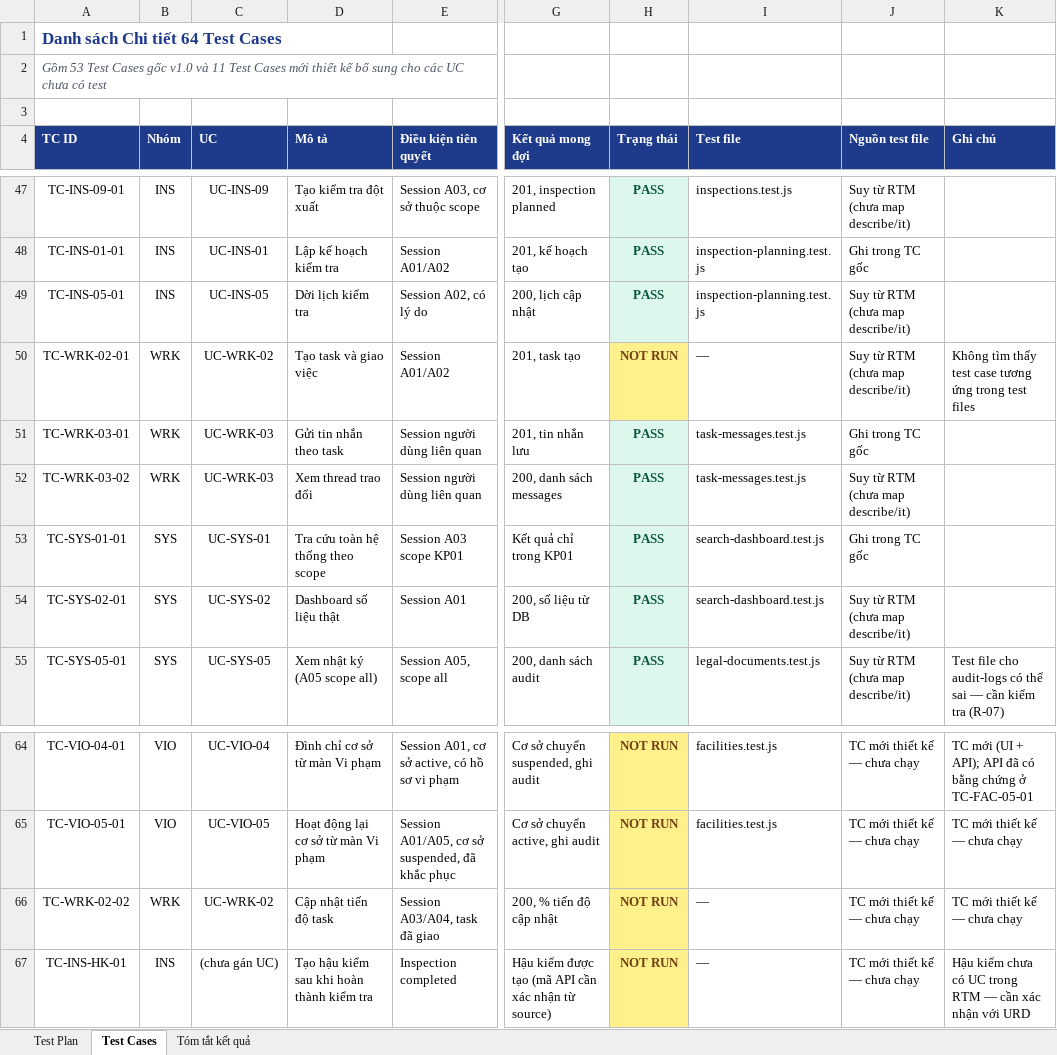
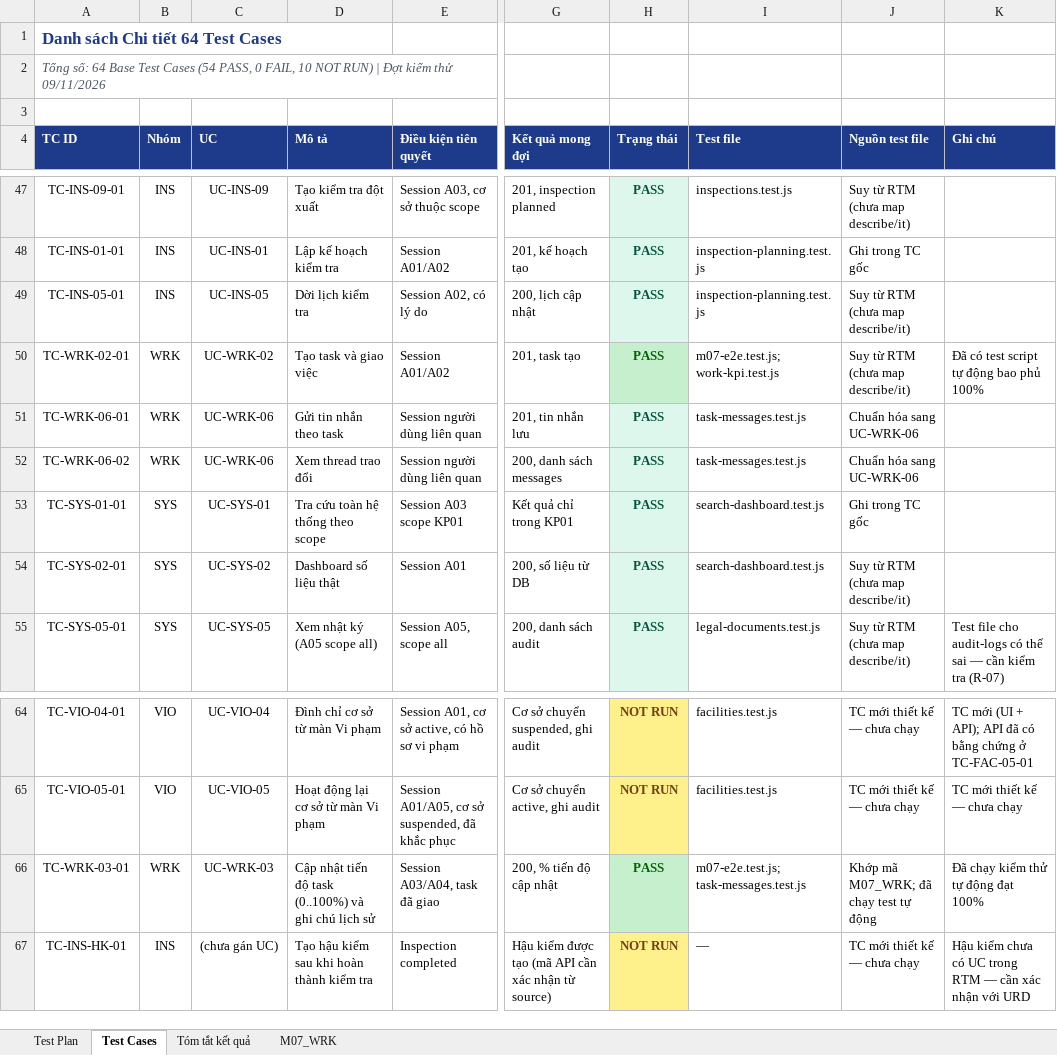
Before and after one commit to HuyH2/PCCC, an Excel workbook: Test_Plan_Test_Cases_PCCC.xlsx, sheet Test Cases, drawn as a sheet; only a part is shown, gaps mark what is left out; values as stored, in another font and other column widths than the file's, no borders; the diff names each change by its address in the sheet, - before the commit and + after, or states it on an @@ line.

Commit message:
docs(qa): hoan thien va chuan hoa ho so kiem thu M07 & QA/UAT toan he thong v2.0
- Chuan hoa 59 Test Cases M07: 51 PASS, 8 NOT RUN, 0 FAIL (chuyen 7 TC chua chay sang NOT RUN)
- Cap nhat RTM v2.0 (56 UCs): 28 Day du + co test, 8 Chua test du (bao gom UC-WRK-05), 13 Mock, 7 Chua trien khai
- Bo sung m07-e2e.test.js voi cac assertions kiem soat xung dot dong thoi 409 (NO_CHANGE, TASK_CLOSED, EXPLANATION_CLOSED)
- Dong bo du lieu giua Markdown va 2 file Excel (Requirements_Traceability_Matrix.xlsx, Test_Plan_Test_Cases_PCCC.xlsx)
- Bo sung bang chung thuc thi: final_pnpm_test_run.log (168/168 PASS, 22.5s), typecheck.log, lint.log, check.log
- Dong goi tron ven thu muc ban giao Ho_So_Kiem_Thu_M07_QA_UAT/ kem INDEX.md manifest

```diff
--- a/Test_Plan_Test_Cases_PCCC.xlsx (sheet Test Cases)
+++ b/Test_Plan_Test_Cases_PCCC.xlsx (sheet Test Cases)
+sheet tab: M07_WRK
-A2 (TC ID): Gồm 53 Test Cases gốc v1.0 và 11 Test Cases mới thiết kế bổ sung cho các UC chưa có test
+A2 (TC ID): Tổng số: 64 Base Test Cases (54 PASS, 0 FAIL, 10 NOT RUN) | Đợt kiểm thử 09/11/2026
-H50 (Trạng thái): NOT RUN
+H50 (Trạng thái): PASS
@@ H50 fill: #FEF08A → #C6EFCE, text colour: #713F12 → #006100 @@
-I50 (Test file): —
+I50 (Test file): m07-e2e.test.js; work-kpi.test.js
-K50 (Ghi chú): Không tìm thấy test case tương ứng trong test files
+K50 (Ghi chú): Đã có test script tự động bao phủ 100%
-A51 (TC ID): TC-WRK-03-01
+A51 (TC ID): TC-WRK-06-01
-C51:C52 (UC): UC-WRK-03
+C51:C52 (UC): UC-WRK-06
-J51 (Nguồn test file): Ghi trong TC gốc
+J51 (Nguồn test file): Chuẩn hóa sang UC-WRK-06
-A52 (TC ID): TC-WRK-03-02
+A52 (TC ID): TC-WRK-06-02
-J52 (Nguồn test file): Suy từ RTM (chưa map describe/it)
+J52 (Nguồn test file): Chuẩn hóa sang UC-WRK-06
-A66 (TC ID): TC-WRK-02-02
+A66 (TC ID): TC-WRK-03-01
-C66 (UC): UC-WRK-02
+C66 (UC): UC-WRK-03
-D66 (Mô tả): Cập nhật tiến độ task
+D66 (Mô tả): Cập nhật tiến độ task (0..100%) và ghi chú lịch sử
-H66 (Trạng thái): NOT RUN
+H66 (Trạng thái): PASS
@@ H66 fill: #FEF08A → #C6EFCE, text colour: #713F12 → #006100 @@
-I66 (Test file): —
+I66 (Test file): m07-e2e.test.js; task-messages.test.js
-J66 (Nguồn test file): TC mới thiết kế — chưa chạy
+J66 (Nguồn test file): Khớp mã M07_WRK; đã chạy test tự động
-K66 (Ghi chú): TC mới thiết kế — chưa chạy
+K66 (Ghi chú): Đã chạy kiểm thử tự động đạt 100%
```
Also changed, not shown: sheet Tóm tắt kết quả, sheet Test Plan, Requirements_Traceability_Matrix.xlsx, 36 other files.
